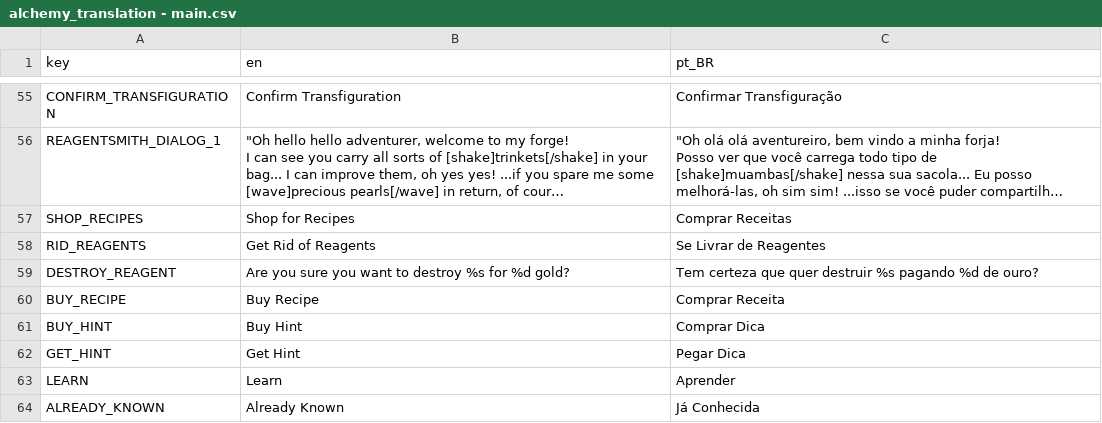
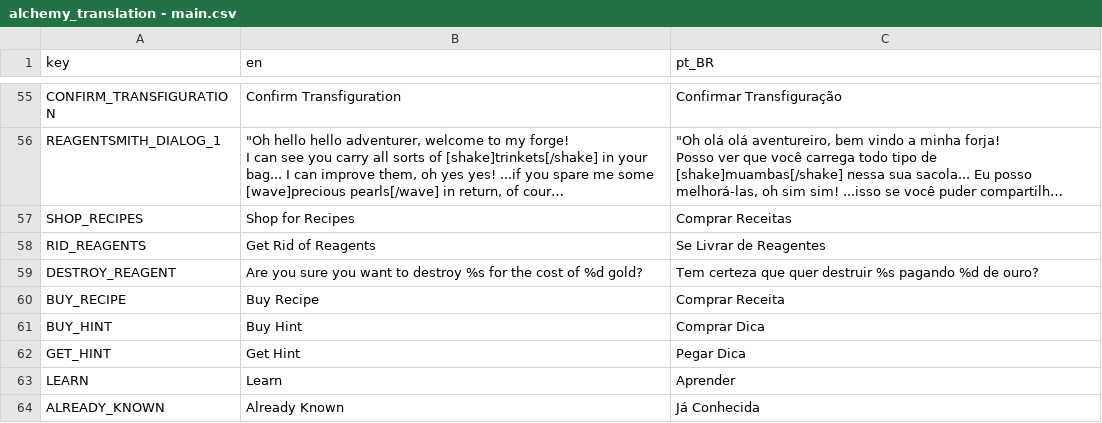
Before and after one commit to Space-Paca/alchemy-game, a CSV file: project/assets/translation/alchemy_translation - main.csv, drawn as a sheet; only a part is shown, gaps mark what is left out; long unchanged cells end in ….

Commit message:
Improve destroy reagent text on shop

```diff
--- a/project/assets/translation/alchemy_translation - main.csv
+++ b/project/assets/translation/alchemy_translation - main.csv
@@ -64,3 +64,3 @@ SHOP_RECIPES,Shop for Recipes,Comprar Receitas
 RID_REAGENTS,Get Rid of Reagents,Se Livrar de Reagentes
-DESTROY_REAGENT,Are you sure you want to destroy %s  for %d gold?,Tem certeza que quer destruir %s pagando %d de ouro?
+DESTROY_REAGENT,Are you sure you want to destroy %s for the cost of %d gold?,Tem certeza que quer destruir %s pagando %d de ouro?
 BUY_RECIPE,Buy Recipe,Comprar Receita
```
